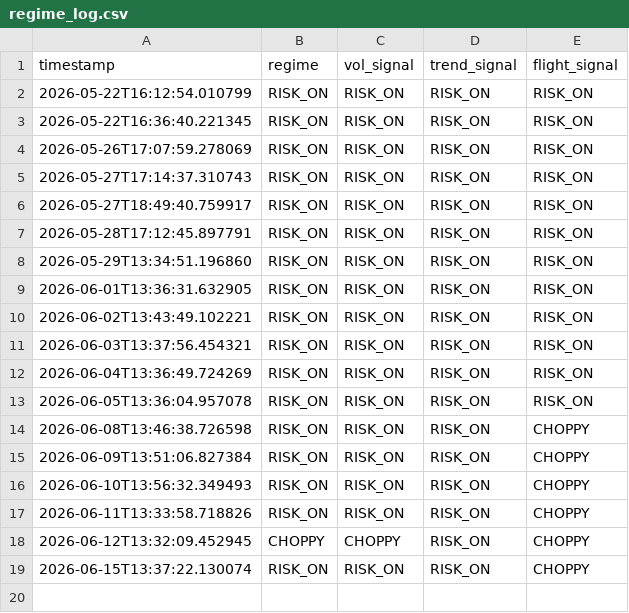
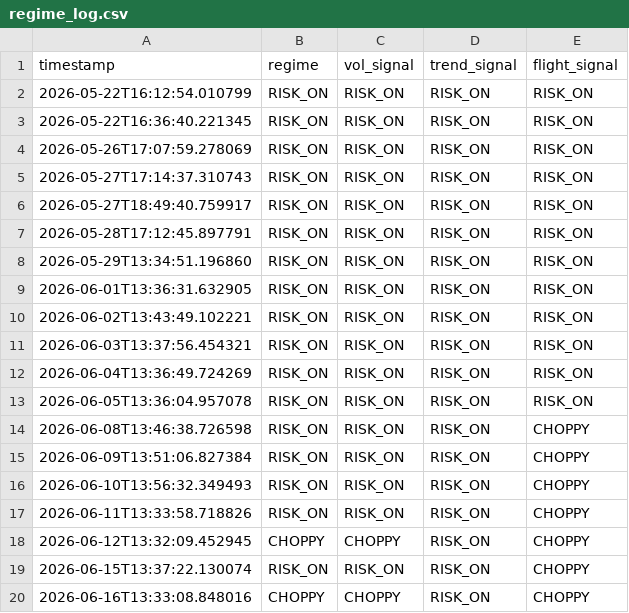
Before and after one commit to Tyler-Morton/BeatTheComp, a CSV file: regime_log.csv, drawn as a sheet; the diff names each change by its address in the sheet, - before the commit and + after, or states it on an @@ line.

```diff
--- a/regime_log.csv
+++ b/regime_log.csv
+row 20: 2026-06-16T13:33:08.848016 | CHOPPY | CHOPPY | RISK_ON | CHOPPY
```
Also changed, not shown: daily_log.csv, sentiment_log.csv, 2 other files.
